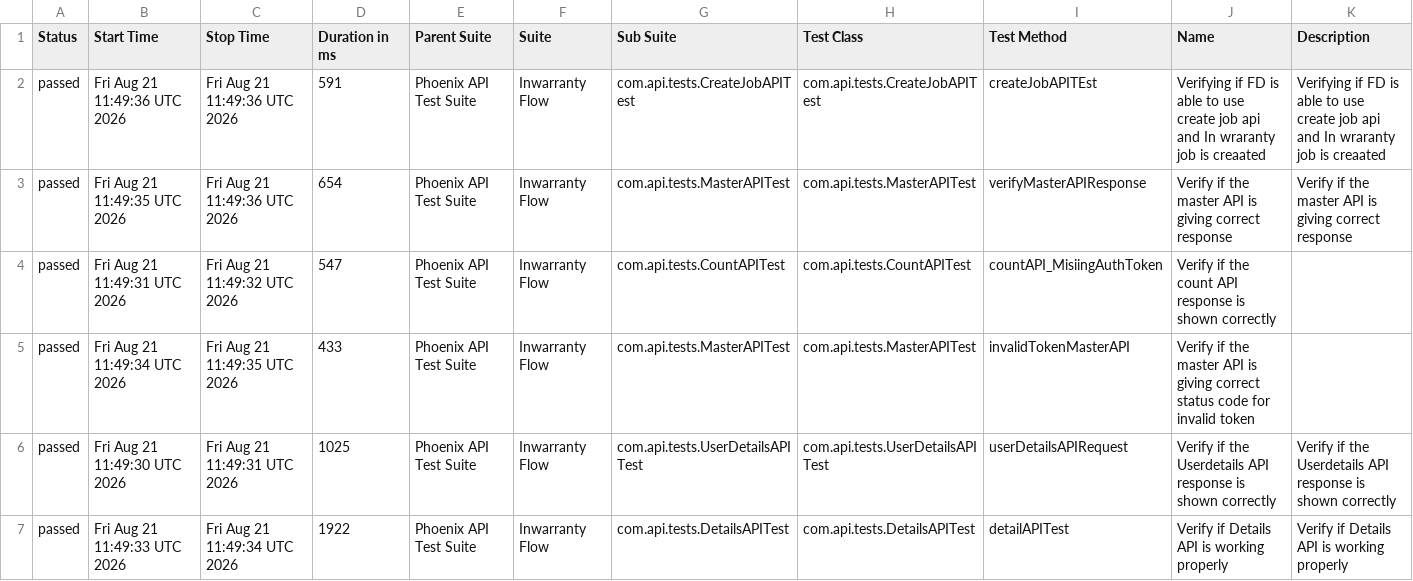
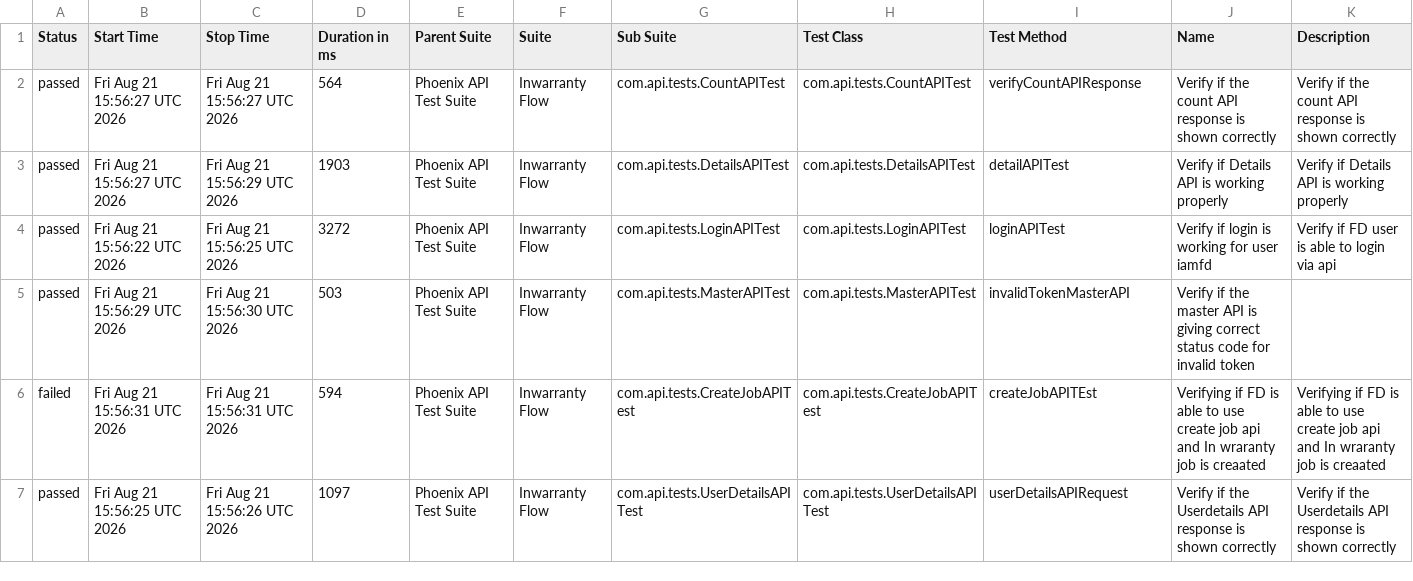
Before and after one commit to idavinde/PhoenixTestAutomationFramwork, a CSV file: data/suites.csv, drawn as a sheet; only a part is shown; the diff covers the shown part only.

```diff
--- a/data/suites.csv
+++ b/data/suites.csv
@@ -1,7 +1,7 @@
 "Status","Start Time","Stop Time","Duration in ms","Parent Suite","Suite","Sub Suite","Test Class","Test Method","Name","Description"
-"passed","Fri Aug 21 11:49:36 UTC 2026","Fri Aug 21 11:49:36 UTC 2026","591","Phoenix API Test Suite","Inwarranty Flow","com.api.tests.CreateJobAPITest","com.api.tests.CreateJobAPITest","createJobAPITEst","Verifying if FD is able to use create job api and In wraranty job is creaated ","Verifying if FD is able to use create job api and In wraranty job is creaated"
-"passed","Fri Aug 21 11:49:35 UTC 2026","Fri Aug 21 11:49:36 UTC 2026","654","Phoenix API Test Suite","Inwarranty Flow","com.api.tests.MasterAPITest","com.api.tests.MasterAPITest","verifyMasterAPIResponse","Verify if the master API is giving correct response","Verify if the master API is giving correct response"
-"passed","Fri Aug 21 11:49:31 UTC 2026","Fri Aug 21 11:49:32 UTC 2026","547","Phoenix API Test Suite","Inwarranty Flow","com.api.tests.CountAPITest","com.api.tests.CountAPITest","countAPI_MisiingAuthToken","Verify if the count API response is shown correctly",""
-"passed","Fri Aug 21 11:49:34 UTC 2026","Fri Aug 21 11:49:35 UTC 2026","433","Phoenix API Test Suite","Inwarranty Flow","com.api.tests.MasterAPITest","com.api.tests.MasterAPITest","invalidTokenMasterAPI","Verify if the master API is giving correct status code for invalid token",""
-"passed","Fri Aug 21 11:49:30 UTC 2026","Fri Aug 21 11:49:31 UTC 2026","1025","Phoenix API Test Suite","Inwarranty Flow","com.api.tests.UserDetailsAPITest","com.api.tests.UserDetailsAPITest","userDetailsAPIRequest","Verify if the Userdetails API response is shown correctly","Verify if the Userdetails API response is shown correctly"
-"passed","Fri Aug 21 11:49:33 UTC 2026","Fri Aug 21 11:49:34 UTC 2026","1922","Phoenix API Test Suite","Inwarranty Flow","com.api.tests.DetailsAPITest","com.api.tests.DetailsAPITest","detailAPITest","Verify if Details API is working properly","Verify if Details API is working properly"
+"passed","Fri Aug 21 15:56:27 UTC 2026","Fri Aug 21 15:56:27 UTC 2026","564","Phoenix API Test Suite","Inwarranty Flow","com.api.tests.CountAPITest","com.api.tests.CountAPITest","verifyCountAPIResponse","Verify if the count API response is shown correctly","Verify if the count API response is shown correctly"
+"passed","Fri Aug 21 15:56:27 UTC 2026","Fri Aug 21 15:56:29 UTC 2026","1903","Phoenix API Test Suite","Inwarranty Flow","com.api.tests.DetailsAPITest","com.api.tests.DetailsAPITest","detailAPITest","Verify if Details API is working properly","Verify if Details API is working properly"
+"passed","Fri Aug 21 15:56:22 UTC 2026","Fri Aug 21 15:56:25 UTC 2026","3272","Phoenix API Test Suite","Inwarranty Flow","com.api.tests.LoginAPITest","com.api.tests.LoginAPITest","loginAPITest","Verify if login is working for user iamfd","Verify if FD user is able to login via api"
+"passed","Fri Aug 21 15:56:29 UTC 2026","Fri Aug 21 15:56:30 UTC 2026","503","Phoenix API Test Suite","Inwarranty Flow","com.api.tests.MasterAPITest","com.api.tests.MasterAPITest","invalidTokenMasterAPI","Verify if the master API is giving correct status code for invalid token",""
+"failed","Fri Aug 21 15:56:31 UTC 2026","Fri Aug 21 15:56:31 UTC 2026","594","Phoenix API Test Suite","Inwarranty Flow","com.api.tests.CreateJobAPITest","com.api.tests.CreateJobAPITest","createJobAPITEst","Verifying if FD is able to use create job api and In wraranty job is creaated ","Verifying if FD is able to use create job api and In wraranty job is creaated"
+"passed","Fri Aug 21 15:56:25 UTC 2026","Fri Aug 21 15:56:26 UTC 2026","1097","Phoenix API Test Suite","Inwarranty Flow","com.api.tests.UserDetailsAPITest","com.api.tests.UserDetailsAPITest","userDetailsAPIRequest","Verify if the Userdetails API response is shown correctly","Verify if the Userdetails API response is shown correctly"
```
Also changed, not shown: 13 edited cells elsewhere in this file, data/behaviors.csv, 58 other files.
